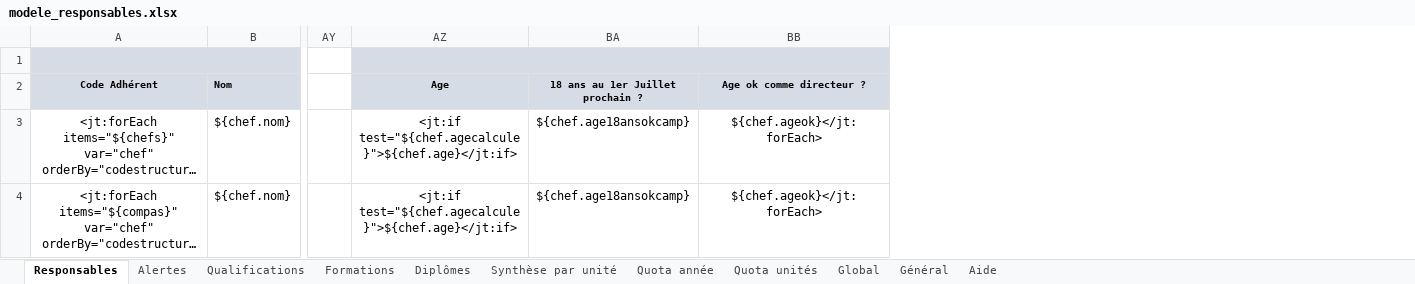
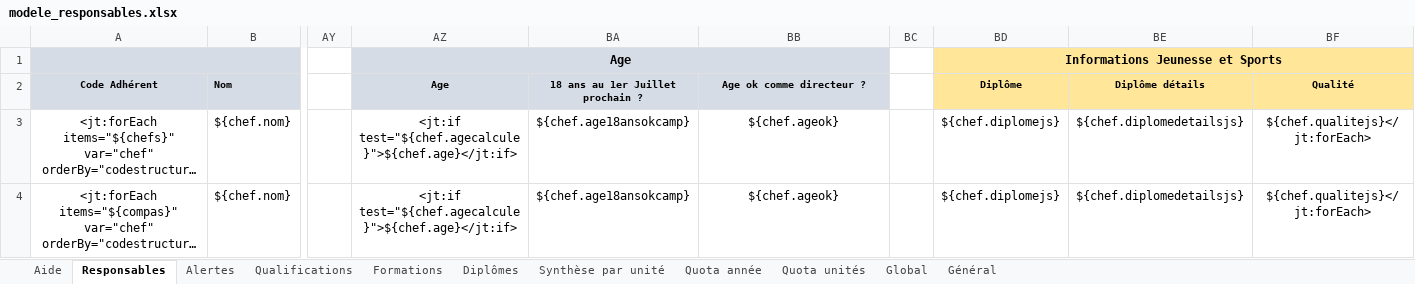
Before and after one commit to outilssgdf/analytiscout, an Excel workbook: fichiers/conf/modele_responsables.xlsx, sheet Responsables, drawn as a sheet; only a part is shown, gaps mark what is left out; long unchanged cells end in …; values as stored, in another font and other column widths than the file's, no borders; conditional formats not drawn; the diff names each change by its address in the sheet, - before the commit and + after, or states it on an @@ line.

```diff
--- a/fichiers/conf/modele_responsables.xlsx (sheet Responsables)
+++ b/fichiers/conf/modele_responsables.xlsx (sheet Responsables)
@@ sheet tab order changed: Aide | Responsables | Alertes | Qualifications | Formations | Diplômes | Synthèse par unité | Quota année | Quota unités | Global | Général @@
+column BC (X), empty
+column BD (Diplôme), row 1: Informations Jeunesse et Sports; rows 3-4: ${chef.diplomejs} | ${chef.diplomejs}
+column BE (Diplôme détails), rows 3-4: ${chef.diplomedetailsjs} | ${chef.diplomedetailsjs}
+column BF (Qualité), rows 3-4: ${chef.qualitejs}</jt:forEach> | ${chef.qualitejs}</jt:forEach>
-AZ1 (Age): (empty)
+AZ1 (Age): Age
-BB3:BB4 (Age ok comme directeur ?): ${chef.ageok}</jt:forEach>
+BB3:BB4 (Age ok comme directeur ?): ${chef.ageok}
```
Also changed, not shown: sheet Alertes, sheet Général, fichiers/conf/modele_adherents.xlsx.
